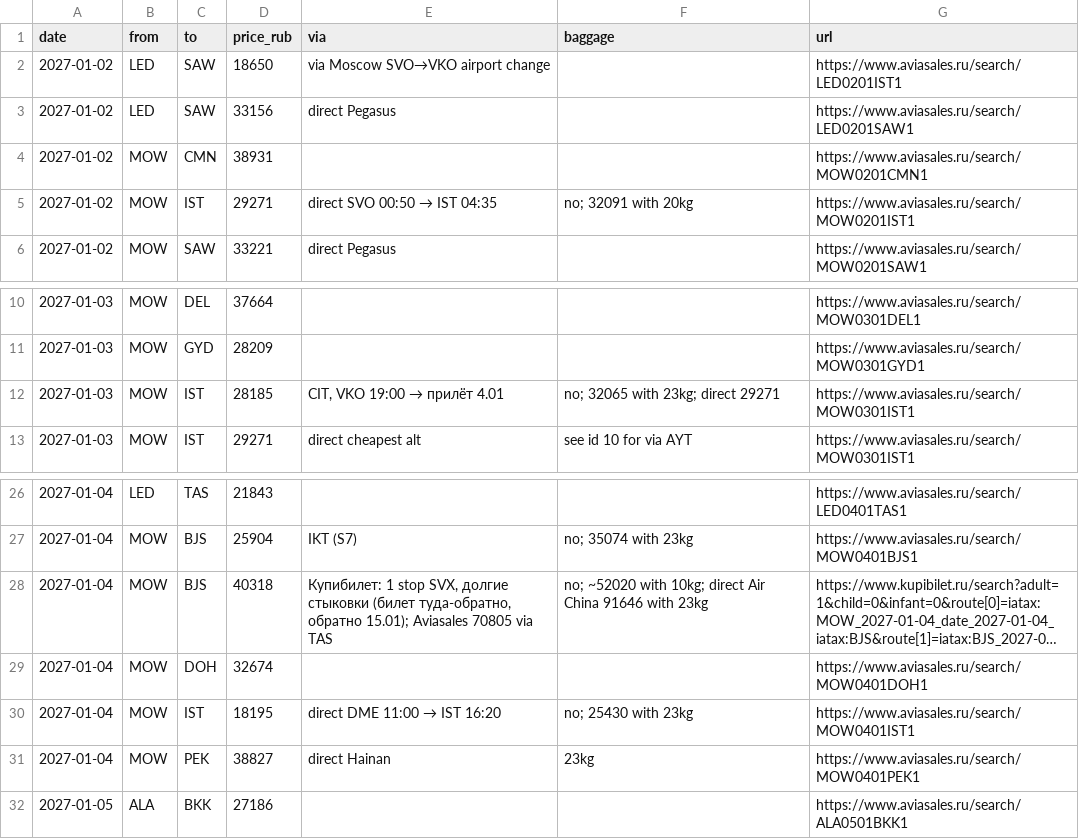
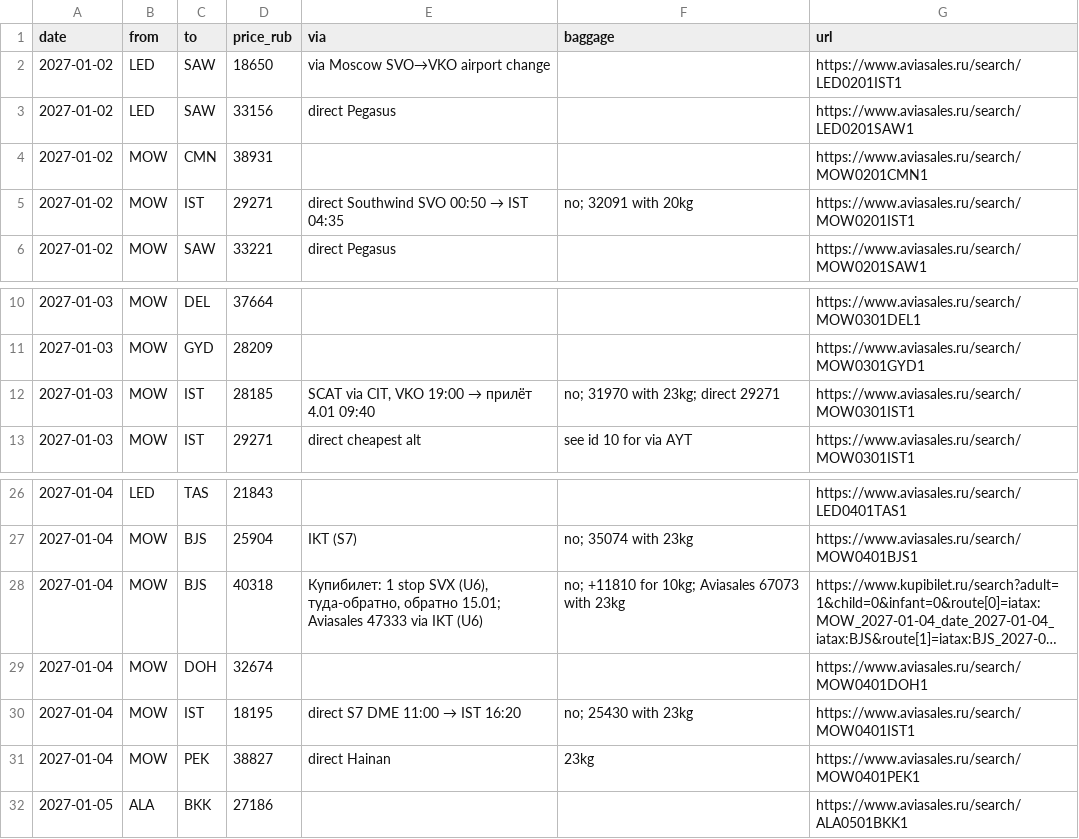
Before and after one commit to ntolkachev-gh/trip-jan-2027, a CSV file: legs.csv, drawn as a sheet; only a part is shown, gaps mark what is left out; long unchanged cells end in …; the diff names each change by its address in the sheet, - before the commit and + after, or states it on an @@ line.

Commit message:
Daily prices 19.10.2026: SPb–Casablanca RT 50994 added, Seoul RT +14%, KUL +18%, SGN +40%, BJS Aviasales 47333 (Kupibilet 40318 unchanged)

```diff
--- a/legs.csv
+++ b/legs.csv
@@ E5 (via): direct SVO 00:50 → IST 04:35 → direct Southwind SVO 00:50 → IST 04:35 @@
@@ E12 (via): CIT, VKO 19:00 → прилёт 4.01 → SCAT via CIT, VKO 19:00 → прилёт 4.01 09:40 @@
-F12 (baggage): no; 32065 with 23kg; direct 29271
+F12 (baggage): no; 31970 with 23kg; direct 29271
-E28 (via): …1 stop SVX, долгие стыковки (билет туда-обратно, обратно 15.01); Aviasales 70805 via TAS
+E28 (via): …1 stop SVX (U6), туда-обратно, обратно 15.01; Aviasales 47333 via IKT (U6)
-F28 (baggage): no; ~52020 with 10kg; direct Air China 91646 with 23kg
+F28 (baggage): no; +11810 for 10kg; Aviasales 67073 with 23kg
@@ E30 (via): direct DME 11:00 → IST 16:20 → direct S7 DME 11:00 → IST 16:20 @@
```
Also changed, not shown: 2 other files.
